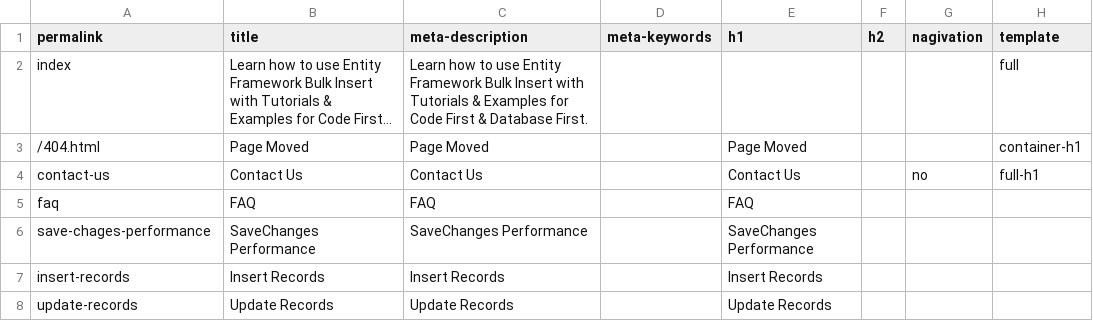
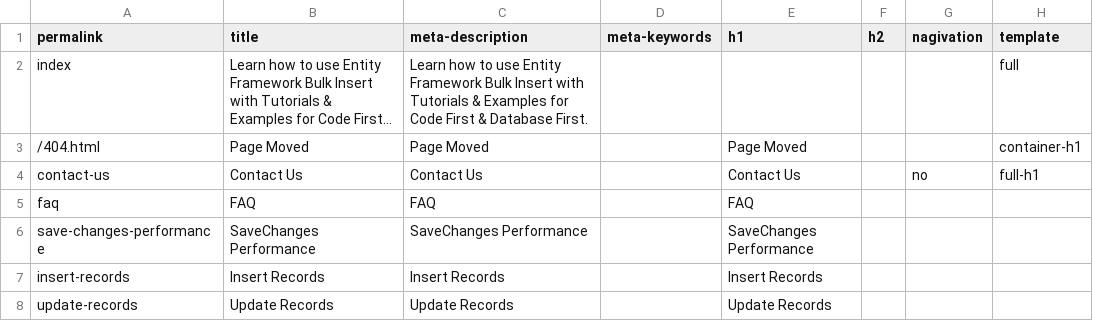
Before and after one commit to zzzprojects/EntityFramework-FAQ, a CSV file: docs/_data/meta.csv, drawn as a sheet; long unchanged cells end in ….

```diff
--- a/docs/_data/meta.csv
+++ b/docs/_data/meta.csv
@@ -5,3 +5,3 @@ contact-us,Contact Us,Contact Us,,Contact Us,,no,full-h1
 faq,FAQ,FAQ,,FAQ,,,
-save-chages-performance,SaveChanges Performance,SaveChanges Performance,,SaveChanges Performance,,,
+save-changes-performance,SaveChanges Performance,SaveChanges Performance,,SaveChanges Performance,,,
 insert-records,Insert Records,Insert Records,,Insert Records,,,
```
Also changed, not shown: 5 other files.
